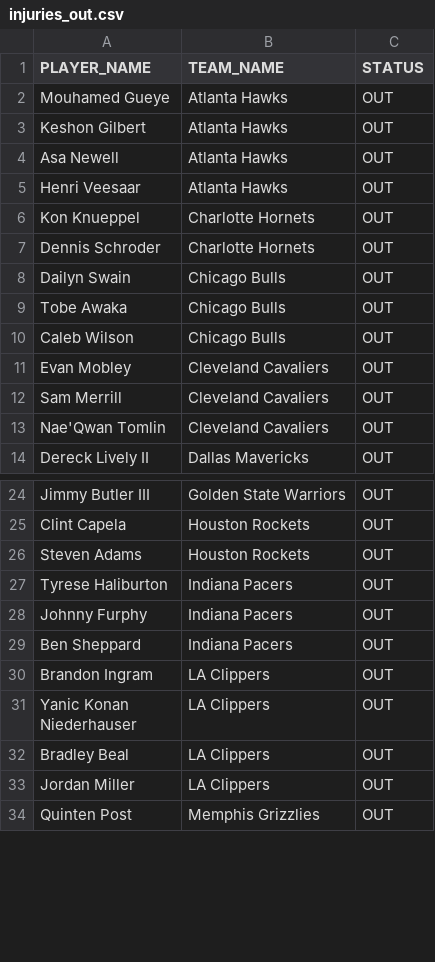
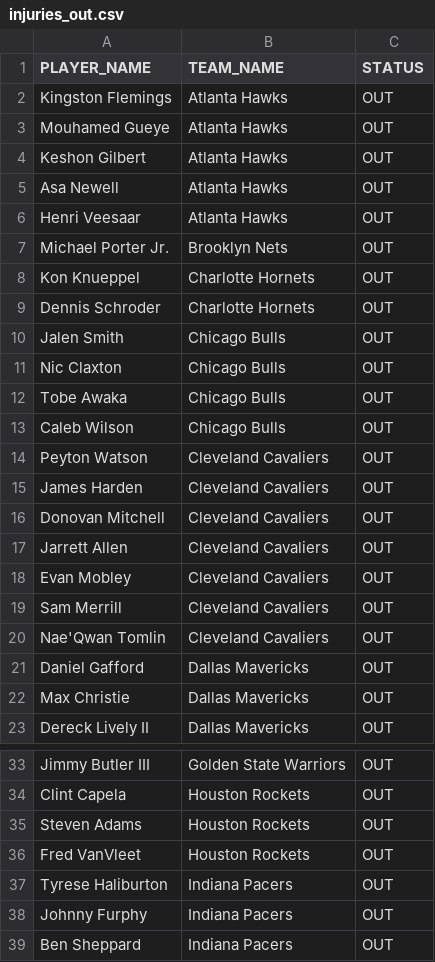
Before and after one commit to NotSoSaalmon/nba-betting-dashboard, a CSV file: injuries_out.csv, drawn as a sheet; only a part is shown, gaps mark what is left out; the shorter side is filled out with more unchanged rows; the diff covers the shown part only.

```diff
--- a/injuries_out.csv
+++ b/injuries_out.csv
@@ -1,2 +1,3 @@
 PLAYER_NAME,TEAM_NAME,STATUS
+Kingston Flemings,Atlanta Hawks,OUT
 Mouhamed Gueye,Atlanta Hawks,OUT
@@ -5,7 +6,13 @@ Asa Newell,Atlanta Hawks,OUT
 Henri Veesaar,Atlanta Hawks,OUT
+Michael Porter Jr.,Brooklyn Nets,OUT
 Kon Knueppel,Charlotte Hornets,OUT
 Dennis Schroder,Charlotte Hornets,OUT
-Dailyn Swain,Chicago Bulls,OUT
+Jalen Smith,Chicago Bulls,OUT
+Nic Claxton,Chicago Bulls,OUT
 Tobe Awaka,Chicago Bulls,OUT
 Caleb Wilson,Chicago Bulls,OUT
+Peyton Watson,Cleveland Cavaliers,OUT
+James Harden,Cleveland Cavaliers,OUT
+Donovan Mitchell,Cleveland Cavaliers,OUT
+Jarrett Allen,Cleveland Cavaliers,OUT
 Evan Mobley,Cleveland Cavaliers,OUT
@@ -13,2 +20,4 @@ Sam Merrill,Cleveland Cavaliers,OUT
 Nae'Qwan Tomlin,Cleveland Cavaliers,OUT
+Daniel Gafford,Dallas Mavericks,OUT
+Max Christie,Dallas Mavericks,OUT
 Dereck Lively II,Dallas Mavericks,OUT
@@ -26,2 +35,3 @@ Clint Capela,Houston Rockets,OUT
 Steven Adams,Houston Rockets,OUT
+Fred VanVleet,Houston Rockets,OUT
 Tyrese Haliburton,Indiana Pacers,OUT
```
Also changed, not shown: 9 added rows, 5 removed rows, 5 moved rows and 2 edited cells elsewhere in this file, pick_history.csv, player_shot_profile.csv, 4 other files.
